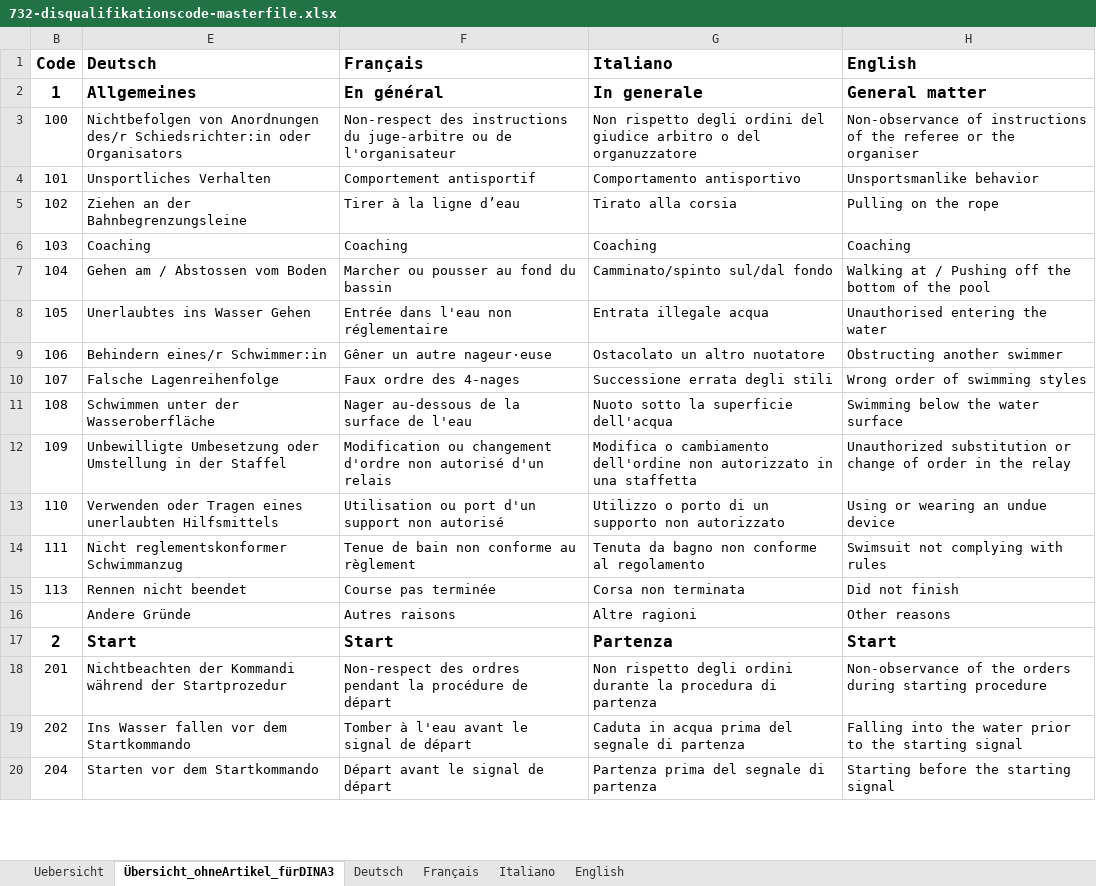
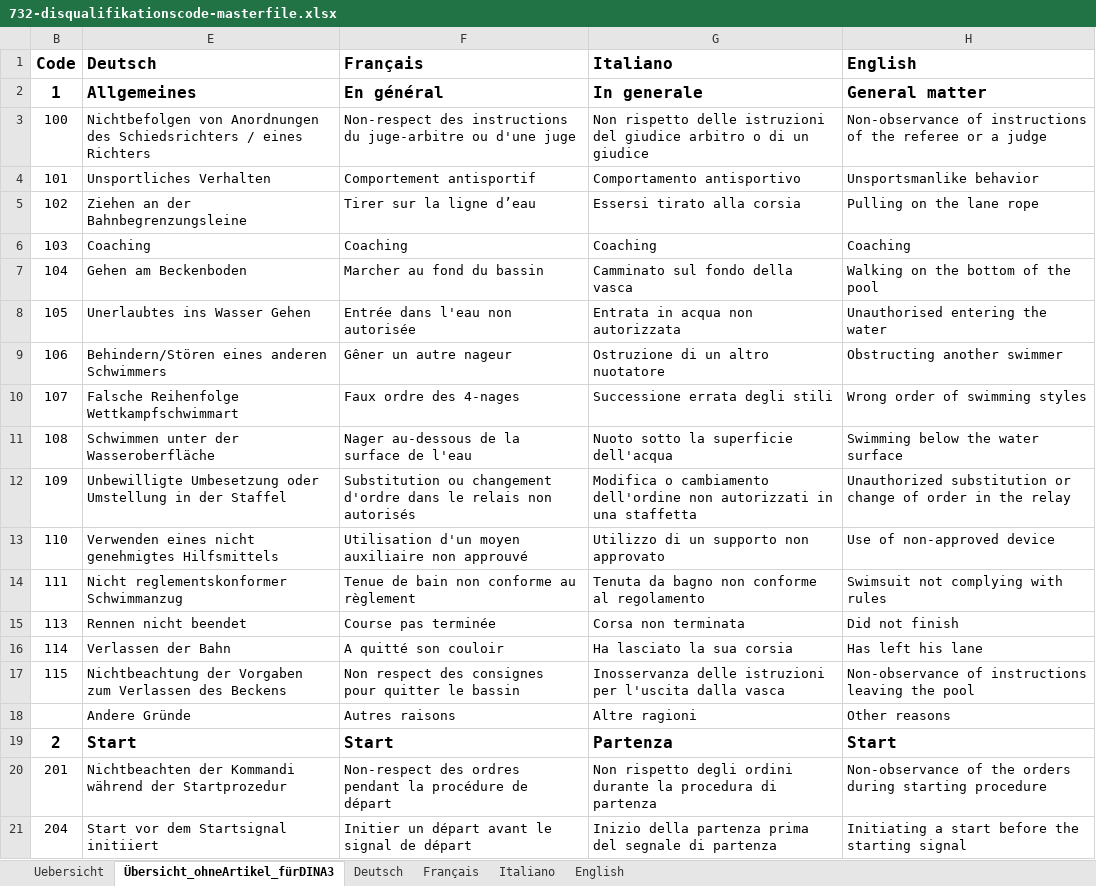
Before and after one commit to ralych/sa-disqcodes-repo, an Excel workbook: 732-disqualifikationscode-masterfile.xlsx, sheet Übersicht_ohneArtikel_fürDINA3, drawn as a sheet; only a part is shown; values as stored, in another font and other column widths than the file's, no borders; removed rows and columns are numbered as before the commit, all else as after; the diff covers the shown part only; the diff names each change by its address in the sheet, - before the commit and + after, or states it on an @@ line.

```diff
--- a/732-disqualifikationscode-masterfile.xlsx (sheet Übersicht_ohneArtikel_fürDINA3)
+++ b/732-disqualifikationscode-masterfile.xlsx (sheet Übersicht_ohneArtikel_fürDINA3)
-E3 (Deutsch): …von Anordnungen des/r Schiedsrichter:in oder Organisators
+E3 (Deutsch): …von Anordnungen des Schiedsrichters / eines Richters
-F3 (Français): …juge-arbitre ou de l'organisateur
+F3 (Français): …juge-arbitre ou d'une juge
-G3 (Italiano): Non rispetto degli ordini del giudice arbitro o del organuzzatore
+G3 (Italiano): Non rispetto delle istruzioni del giudice arbitro o di un giudice
-H3 (English): …referee or the organiser
+H3 (English): …referee or a judge
-F5 (Français): Tirer à la ligne d’eau
+F5 (Français): Tirer sur la ligne d’eau
-G5 (Italiano): Tirato alla corsia
+G5 (Italiano): Essersi tirato alla corsia
-H5 (English): Pulling on the rope
+H5 (English): Pulling on the lane rope
-E7 (Deutsch): Gehen am / Abstossen vom Boden
+E7 (Deutsch): Gehen am Beckenboden
-F7 (Français): Marcher ou pousser au fond du bassin
+F7 (Français): Marcher au fond du bassin
-G7 (Italiano): Camminato/spinto sul/dal fondo
+G7 (Italiano): Camminato sul fondo della vasca
-H7 (English): Walking at / Pushing off the bottom of the pool
+H7 (English): Walking on the bottom of the pool
-F8 (Français): Entrée dans l'eau non réglementaire
+F8 (Français): Entrée dans l'eau non autorisée
-G8 (Italiano): Entrata illegale acqua
+G8 (Italiano): Entrata in acqua non autorizzata
-E9 (Deutsch): Behindern eines/r Schwimmer:in
+E9 (Deutsch): Behindern/Stören eines anderen Schwimmers
-F9 (Français): Gêner un autre nageur·euse
+F9 (Français): Gêner un autre nageur
-G9 (Italiano): Ostacolato un altro nuotatore
+G9 (Italiano): Ostruzione di un altro nuotatore
-E10 (Deutsch): Falsche Lagenreihenfolge
+E10 (Deutsch): Falsche Reihenfolge Wettkampfschwimmart
-F12 (Français): Modification ou changement d'ordre non autorisé d'un relais
+F12 (Français): Substitution ou changement d'ordre dans le relais non autorisés
-G12 (Italiano): …dell'ordine non autorizzato in una…
+G12 (Italiano): …dell'ordine non autorizzati in una…
-E13 (Deutsch): Verwenden oder Tragen eines unerlaubten Hilfsmittels
+E13 (Deutsch): Verwenden eines nicht genehmigtes Hilfsmittels
-F13 (Français): Utilisation ou port d'un support non autorisé
+F13 (Français): Utilisation d'un moyen auxiliaire non approuvé
-G13 (Italiano): Utilizzo o porto di un supporto non autorizzato
+G13 (Italiano): Utilizzo di un supporto non approvato
-H13 (English): Using or wearing an undue device
+H13 (English): Use of non-approved device
+row 16: 114 | Verlassen der Bahn | A quitté son couloir | Ha lasciato la sua corsia | Has left his lane
+row 17: 115 | Nichtbeachtung der Vorgaben zum Verlassen des Beckens | Non respect des consignes pour quitter le bassin | Inosservanza delle istruzioni per l'uscita dalla vasca | Non-observance of instructions leaving the pool
-row 19: 202 | Ins Wasser fallen vor dem Startkommando | Tomber à l'eau avant le signal de départ | Caduta in acqua prima del segnale di partenza | Falling into the water prior to the starting signal
-E21 (Deutsch): Starten vor dem Startkommando
+E21 (Deutsch): Start vor dem Startsignal initiiert
-F21 (Français): Départ avant le signal de départ
+F21 (Français): Initier un départ avant le signal de départ
-G21 (Italiano): Partenza prima del segnale di partenza
+G21 (Italiano): Inizio della partenza prima del segnale di partenza
-H21 (English): Starting before the starting signal
+H21 (English): Initiating a start before the starting signal
```
Also changed, not shown: 1 added row, 1 removed row and 43 edited cells elsewhere in this sheet, sheet Uebersicht, sheet Italiano, sheet Français, sheet Deutsch, sheet English, formulas that keep their value, hidden cells.
